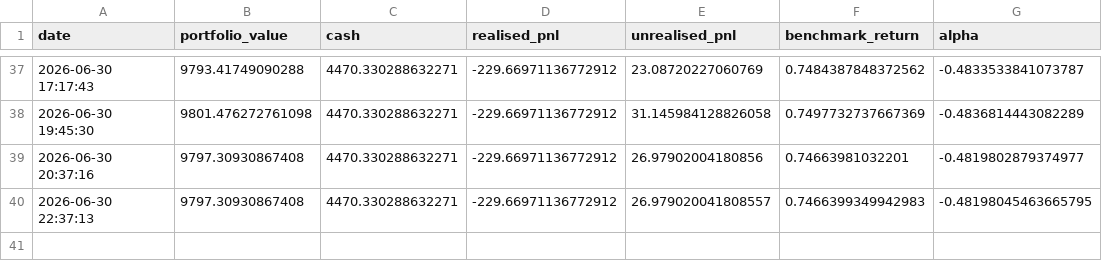
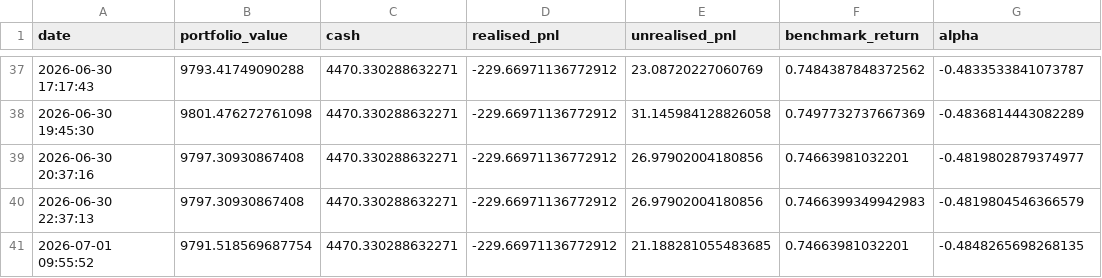
Before and after one commit to garnerquant/garner-quant, a CSV file: paper_30_day_tracker.csv, drawn as a sheet; only a part is shown, gaps mark what is left out.

```diff
--- a/paper_30_day_tracker.csv
+++ b/paper_30_day_tracker.csv
@@ -39,2 +39,3 @@ date,portfolio_value,cash,realised_pnl,unrealised_pnl,benchmark_return,alpha
 2026-06-30 20:37:16,9797.30930867408,4470.330288632271,-229.66971136772912,26.97902004180856,0.74663981032201,-0.4819802879374977
-2026-06-30 22:37:13,9797.30930867408,4470.330288632271,-229.66971136772912,26.979020041808557,0.7466399349942983,-0.48198045463665795
+2026-06-30 22:37:13,9797.30930867408,4470.330288632271,-229.66971136772912,26.97902004180856,0.7466399349942983,-0.4819804546366579
+2026-07-01 09:55:52,9791.518569687754,4470.330288632271,-229.66971136772912,21.188281055483685,0.74663981032201,-0.4848265698268135
```
Also changed, not shown: holdings_report.csv, portfolio_v2.csv, 2 other files.
